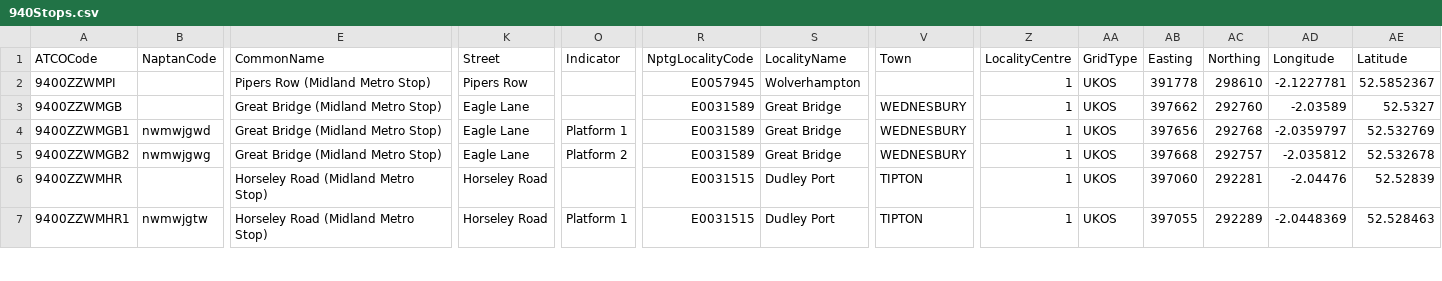
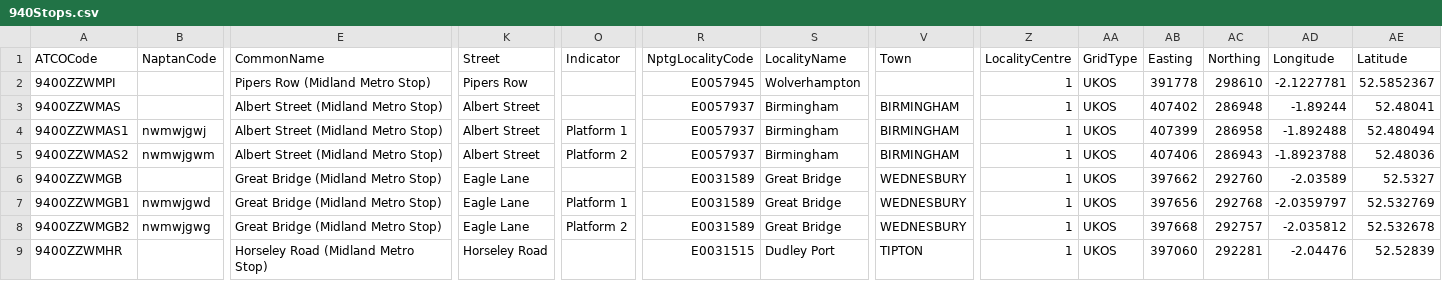
Before and after one commit to ldjb/naptan-nptg-history, a CSV file: 940Stops.csv, drawn as a sheet; only a part is shown, gaps mark what is left out; the shorter side is filled out with more unchanged rows; rows hold the shown columns only; the diff names each change by its address in the sheet, - before the commit and + after, or states it on an @@ line.

```diff
--- a/940Stops.csv
+++ b/940Stops.csv
+row 3: 9400ZZWMAS |  | Albert Street (Midland Metro Stop) | Albert Street |  | E0057937 | Birmingham | BIRMINGHAM | 1 | UKOS | 407402 | 286948 | -1.89244 | 52.48041
+row 4: 9400ZZWMAS1 | nwmwjgwj | Albert Street (Midland Metro Stop) | Albert Street | Platform 1 | E0057937 | Birmingham | BIRMINGHAM | 1 | UKOS | 407399 | 286958 | -1.892488 | 52.480494
+row 5: 9400ZZWMAS2 | nwmwjgwm | Albert Street (Midland Metro Stop) | Albert Street | Platform 2 | E0057937 | Birmingham | BIRMINGHAM | 1 | UKOS | 407406 | 286943 | -1.8923788 | 52.48036
```
Also changed, not shown: 8 other files.
